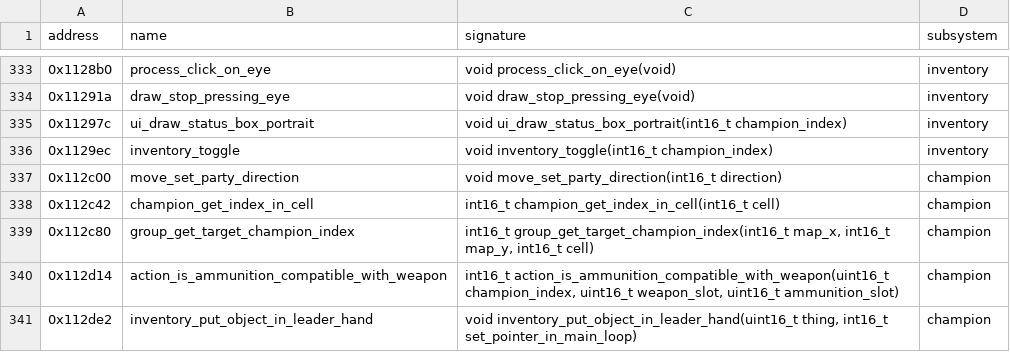
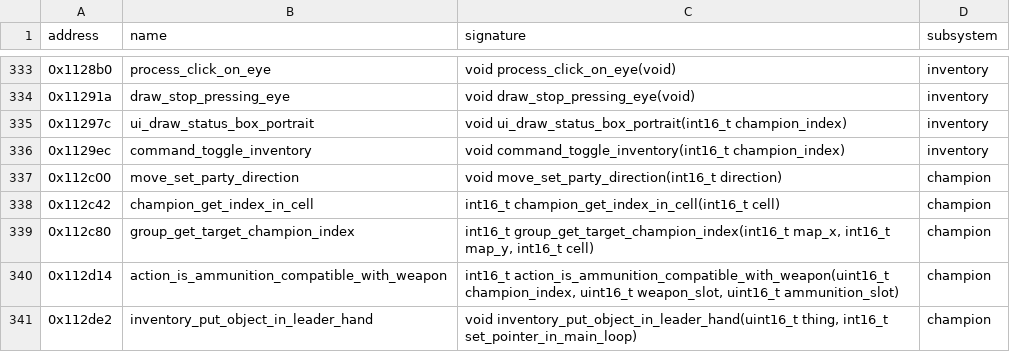
Before and after one commit to peterkmet/dm, a CSV file: docs/csb-appb-symbols.csv, drawn as a sheet; only a part is shown, gaps mark what is left out.

```diff
--- a/docs/csb-appb-symbols.csv
+++ b/docs/csb-appb-symbols.csv
@@ -335,3 +335,3 @@ address,name,signature,subsystem
 0x11297c,ui_draw_status_box_portrait,void ui_draw_status_box_portrait(int16_t champion_index),inventory
-0x1129ec,inventory_toggle,void inventory_toggle(int16_t champion_index),inventory
+0x1129ec,command_toggle_inventory,void command_toggle_inventory(int16_t champion_index),inventory
 0x112c00,move_set_party_direction,void move_set_party_direction(int16_t direction),champion
```
Also changed, not shown: docs/kaos-symbols.csv, 11 other files.
